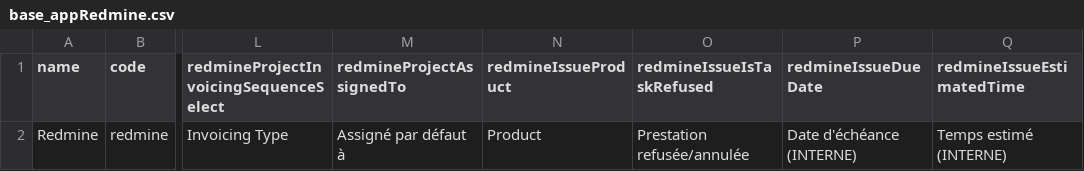
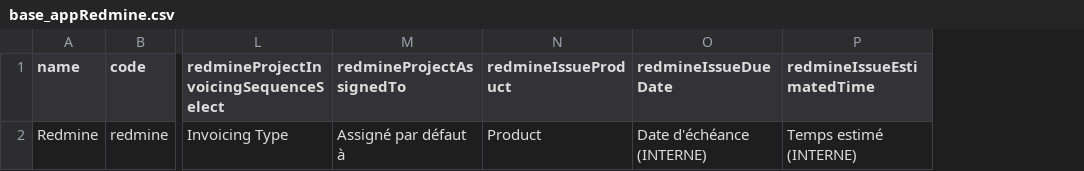
Before and after one commit to axelor/axelor-addons, a CSV file: axelor-redmine/src/main/resources/data-init/input/base_appRedmine.csv, drawn as a sheet; only a part is shown, gaps mark what is left out; the diff names each change by its address in the sheet, - before the commit and + after, or states it on an @@ line.

Commit message:
Feature #21488 Hard coded mapping sync - update
 - updated catch block to catch runtime exceptions.
 - remove binding of redmine custom field "Prestation refusée/annulée".

```diff
--- a/axelor-redmine/src/main/resources/data-init/input/base_appRedmine.csv
+++ b/axelor-redmine/src/main/resources/data-init/input/base_appRedmine.csv
-column O (redmineIssueIsTaskRefused), row 2: Prestation refusée/annulée
```
Also changed, not shown: 5 other files.
